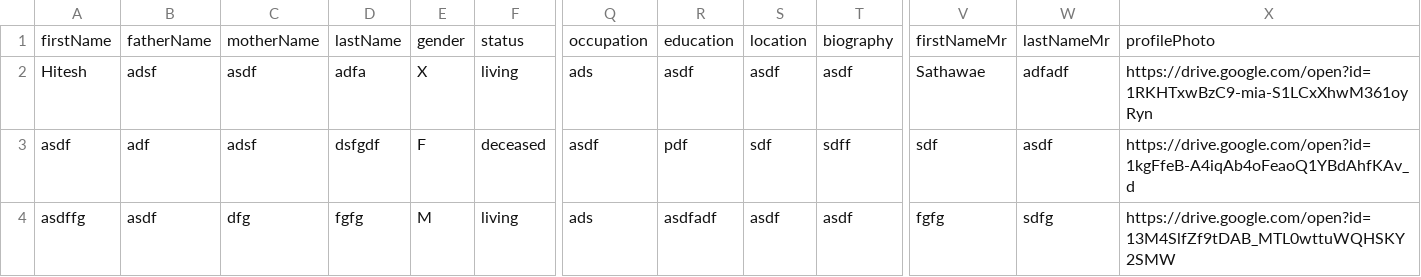
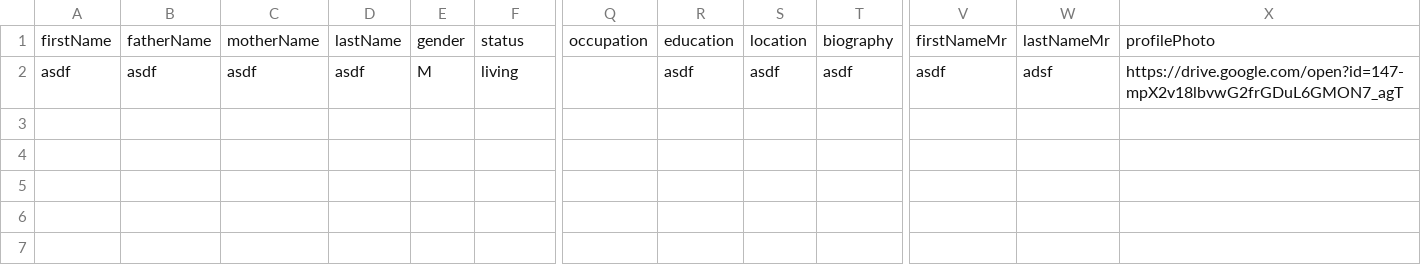
Before and after one commit to hiteshssathawane/family-tree, a CSV file: data/form-responses.csv, drawn as a sheet; only a part is shown, gaps mark what is left out; removed rows and columns are numbered as before the commit, all else as after; rows hold the shown columns only; the diff covers the shown part only; the diff names each change by its address in the sheet, - before the commit and + after, or states it on an @@ line.

```diff
--- a/data/form-responses.csv
+++ b/data/form-responses.csv
-row 2: Hitesh | adsf | asdf | adfa | X | living | ads | asdf | asdf | asdf | Sathawae | adfadf | https://drive.google.com/open?id=1RKHTxwBzC9-mia-S1LCxXhwM361oyRyn
-B2: adf
+B2: asdf
-C2: adsf
+C2: asdf
-D2: dsfgdf
+D2: asdf
-E2: F
+E2: M
-F2: deceased
+F2: living
-Q2: asdf
+Q2: (empty)
-R2: pdf
+R2: asdf
-S2: sdf
+S2: asdf
-T2: sdff
+T2: asdf
-V2: sdf
+V2: asdf
-W2: asdf
+W2: adsf
-X2: https://drive.google.com/open?id=1kgFfeB-A4iqAb4oFeaoQ1YBdAhfKAv_d
+X2: https://drive.google.com/open?id=147-mpX2v18lbvwG2frGDuL6GMON7_agT
-row 4: asdffg | asdf | dfg | fgfg | M | living | ads | asdfadf | asdf | asdf | fgfg | sdfg | https://drive.google.com/open?id=13M4SlfZf9tDAB_MTL0wttuWQHSKY2SMW
```
Also changed, not shown: 4 edited cells elsewhere in this file, 1 other file.
